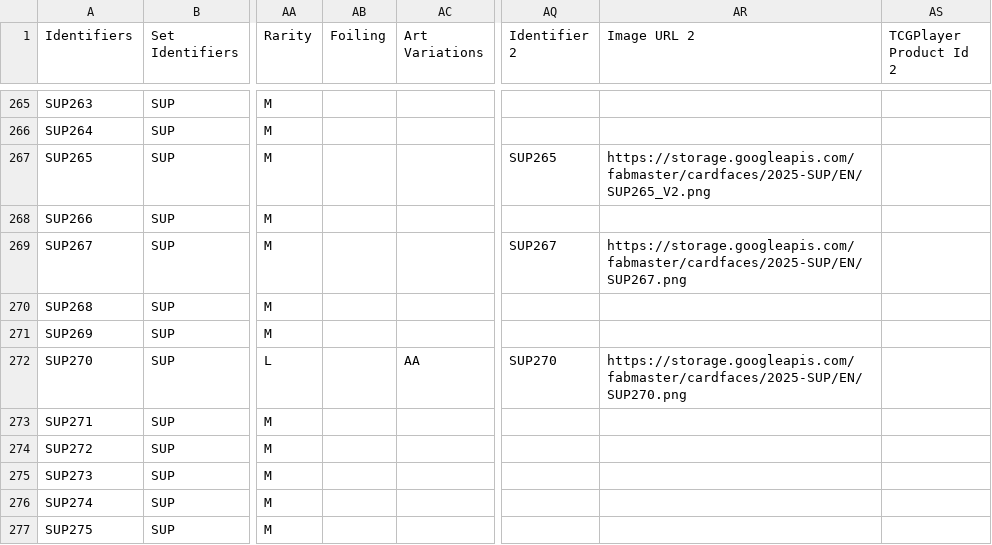
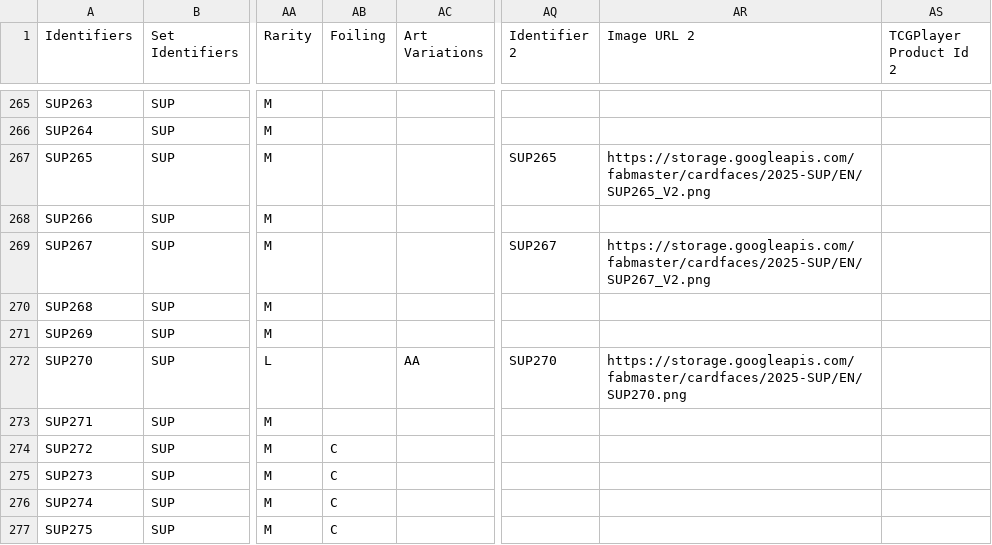
Before and after one commit to fabrary/cards, a CSV file: packages/cards/scripts/Spoiled/Flesh and Blood Spoiler Card Data - SUP.csv, drawn as a sheet; only a part is shown, gaps mark what is left out; the diff names each change by its address in the sheet, - before the commit and + after, or states it on an @@ line.

```diff
--- a/packages/cards/scripts/Spoiled/Flesh and Blood Spoiler Card Data - SUP.csv
+++ b/packages/cards/scripts/Spoiled/Flesh and Blood Spoiler Card Data - SUP.csv
-AR269 (Image URL 2): https://storage.googleapis.com/fabmaster/cardfaces/2025-SUP/EN/SUP267.png
+AR269 (Image URL 2): https://storage.googleapis.com/fabmaster/cardfaces/2025-SUP/EN/SUP267_V2.png
-AB274:AB277 (Foiling): (empty)
+AB274:AB277 (Foiling): C
```
Also changed, not shown: 5 other files.
